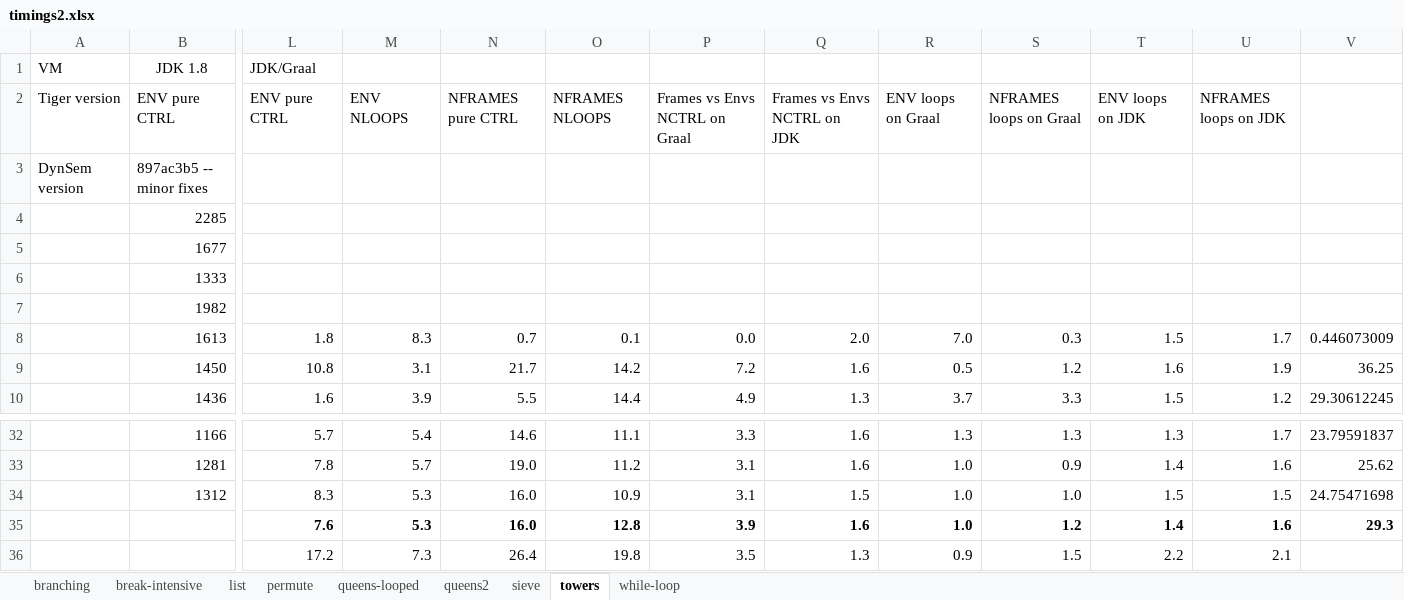
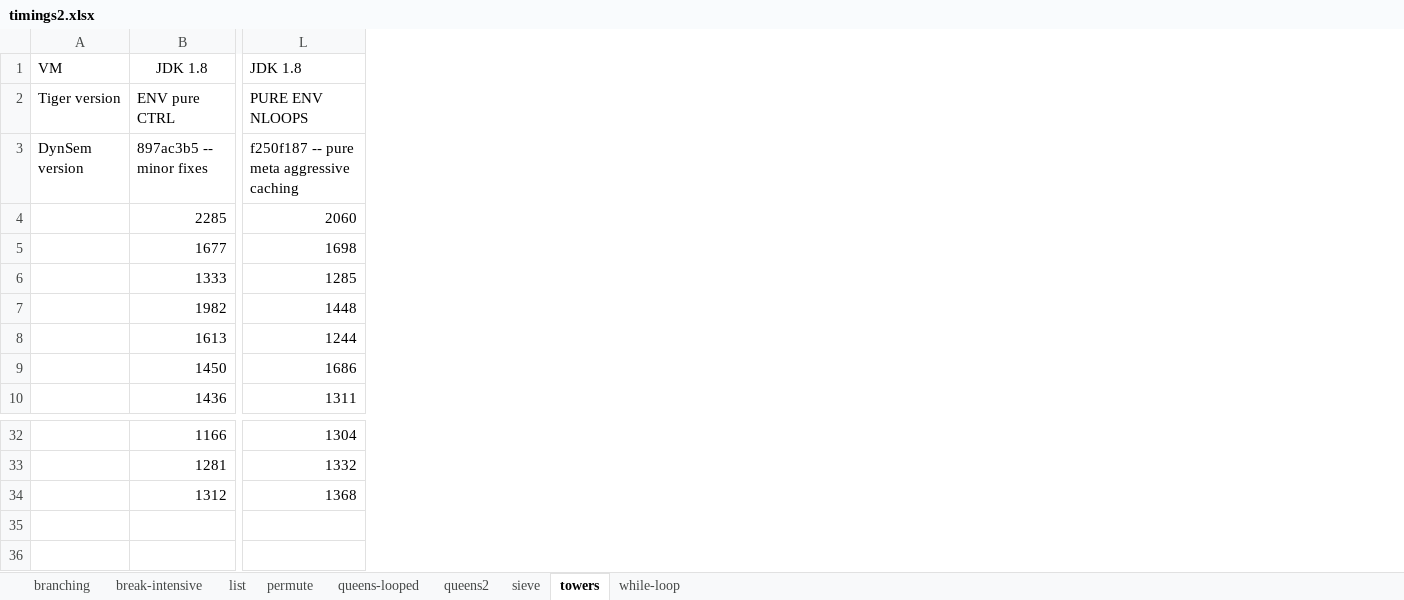
Before and after one commit to MetaBorgCube/metaborg-tiger, an Excel workbook: org.metaborg.lang.tiger.example/microbenchmarks/timings2.xlsx, sheet towers, drawn as a sheet; only a part is shown, gaps mark what is left out; values as stored, in another font and other column widths than the file's, no borders; charts and pictures not drawn; removed rows and columns are numbered as before the commit, all else as after; rows hold the shown columns only; the diff covers the shown part only; the diff names each change by its address in the sheet, - before the commit and + after, or states it on an @@ line.

Commit message:
Benchmarking results on very pure metainterpreer with aggressive caching and transparent cons-nil lists

```diff
--- a/org.metaborg.lang.tiger.example/microbenchmarks/timings2.xlsx (sheet towers)
+++ b/org.metaborg.lang.tiger.example/microbenchmarks/timings2.xlsx (sheet towers)
-column L, rows 1-10: JDK/Graal | ENV pure CTRL |  |  |  |  |  | 1.8 | 10.8 | 1.6; rows 32-34: 5.7 | 7.8 | 8.3
-column M, rows 2-10: ENV NLOOPS |  |  |  |  |  | 8.3 | 3.1 | 3.9; rows 32-34: 5.4 | 5.7 | 5.3
-column N, rows 2-10: NFRAMES pure CTRL |  |  |  |  |  | 0.7 | 21.7 | 5.5; rows 32-34: 14.6 | 19.0 | 16.0
-column O, rows 2-10: NFRAMES NLOOPS |  |  |  |  |  | 0.1 | 14.2 | 14.4; rows 32-34: 11.1 | 11.2 | 10.9
-column P, rows 2-10: Frames vs Envs NCTRL on Graal |  |  |  |  |  | 0.0 | 7.2 | 4.9; rows 32-34: 3.3 | 3.1 | 3.1
-column Q, rows 2-10: Frames vs Envs NCTRL on JDK |  |  |  |  |  | 2.0 | 1.6 | 1.3; rows 32-34: 1.6 | 1.6 | 1.5
-column R, rows 2-10: ENV loops on Graal |  |  |  |  |  | 7.0 | 0.5 | 3.7; rows 32-34: 1.3 | 1.0 | 1.0
-column S, rows 2-10: NFRAMES loops on Graal |  |  |  |  |  | 0.3 | 1.2 | 3.3; rows 32-34: 1.3 | 0.9 | 1.0
-column T, rows 2-10: ENV loops on JDK |  |  |  |  |  | 1.5 | 1.6 | 1.5; rows 32-34: 1.3 | 1.4 | 1.5
-column U, rows 2-10: NFRAMES loops on JDK |  |  |  |  |  | 1.7 | 1.9 | 1.2; rows 32-34: 1.7 | 1.6 | 1.5
-column V, rows 8-10: 0.446073009 | 36.25 | 29.30612245; rows 32-34: 23.79591837 | 25.62 | 24.75471698
+column L, rows 1-10: JDK 1.8 | PURE ENV NLOOPS | f250f187 -- pure meta aggressive caching | 2060 | 1698 | 1285 | 1448 | 1244 | 1686 | 1311; rows 32-34: 1304 | 1332 | 1368
-row 35:  |  | 7.6 | 5.3 | 16.0 | 12.8 | 3.9 | 1.6 | 1.0 | 1.2 | 1.4 | 1.6 | 29.3
-row 36:  |  | 17.2 | 7.3 | 26.4 | 19.8 | 3.5 | 1.3 | 0.9 | 1.5 | 2.2 | 2.1
```
Also changed, not shown: 1 added column elsewhere in this sheet, sheet queens2, sheet permute, sheet list, charts or pictures, 1 other file.
